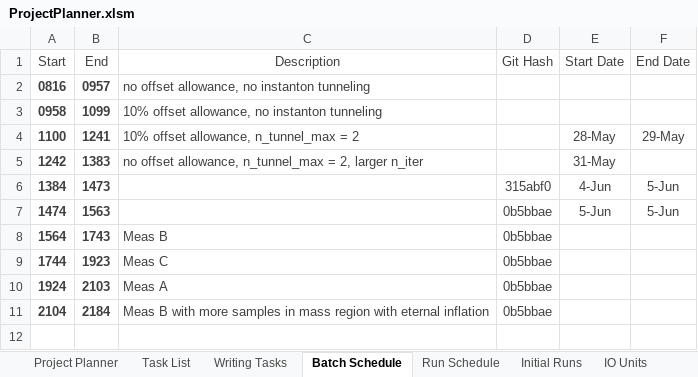
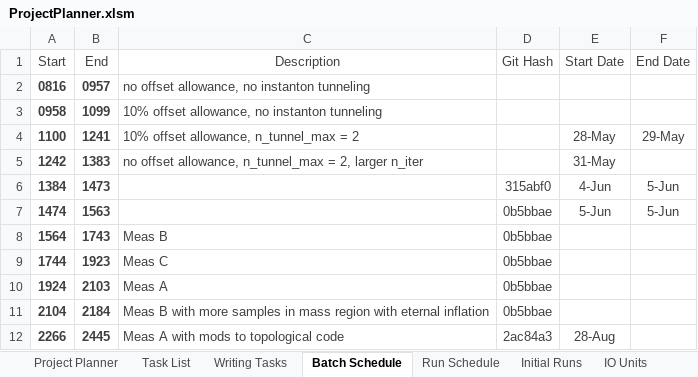
Before and after one commit to rossngreenwood/eternal_inflation, an Excel workbook: ProjectPlanner.xlsm, sheet Batch Schedule, drawn as a sheet; values as stored, in another font and other column widths than the file's, no borders; table styles not drawn; 1 other sheet too large or unreadable and not compared; the diff names each change by its address in the sheet, - before the commit and + after, or states it on an @@ line.

```diff
--- a/ProjectPlanner.xlsm (sheet Batch Schedule)
+++ b/ProjectPlanner.xlsm (sheet Batch Schedule)
+row 12: 2266 | 2445 | Meas A with mods to topological code | 2ac84a3 | 28-Aug
```
Also changed, not shown: sheet Run Schedule, sheet Task List, hidden cells, 1 other file.
